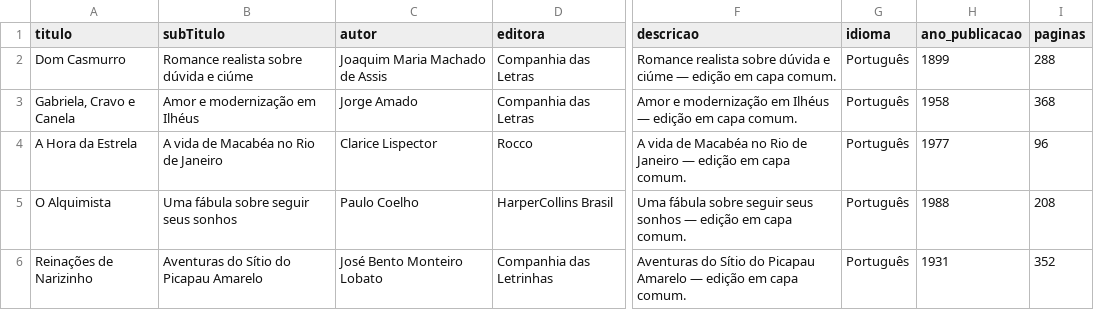
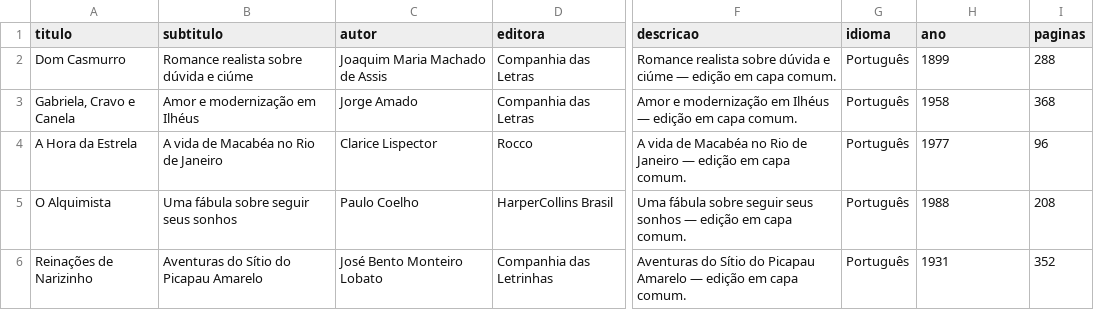
Before and after one commit to MarianaMagalh/SENAI, a CSV file: 2_Semestre/BackEnd/Projeto-Livraria/population/livros.csv, drawn as a sheet; only a part is shown, gaps mark what is left out; the diff names each change by its address in the sheet, - before the commit and + after, or states it on an @@ line.

```diff
--- a/2_Semestre/BackEnd/Projeto-Livraria/population/livros.csv
+++ b/2_Semestre/BackEnd/Projeto-Livraria/population/livros.csv
-B1: subTitulo
+B1: subtitulo
-H1: ano_publicacao
+H1: ano
```
Also changed, not shown: 11 other files.
